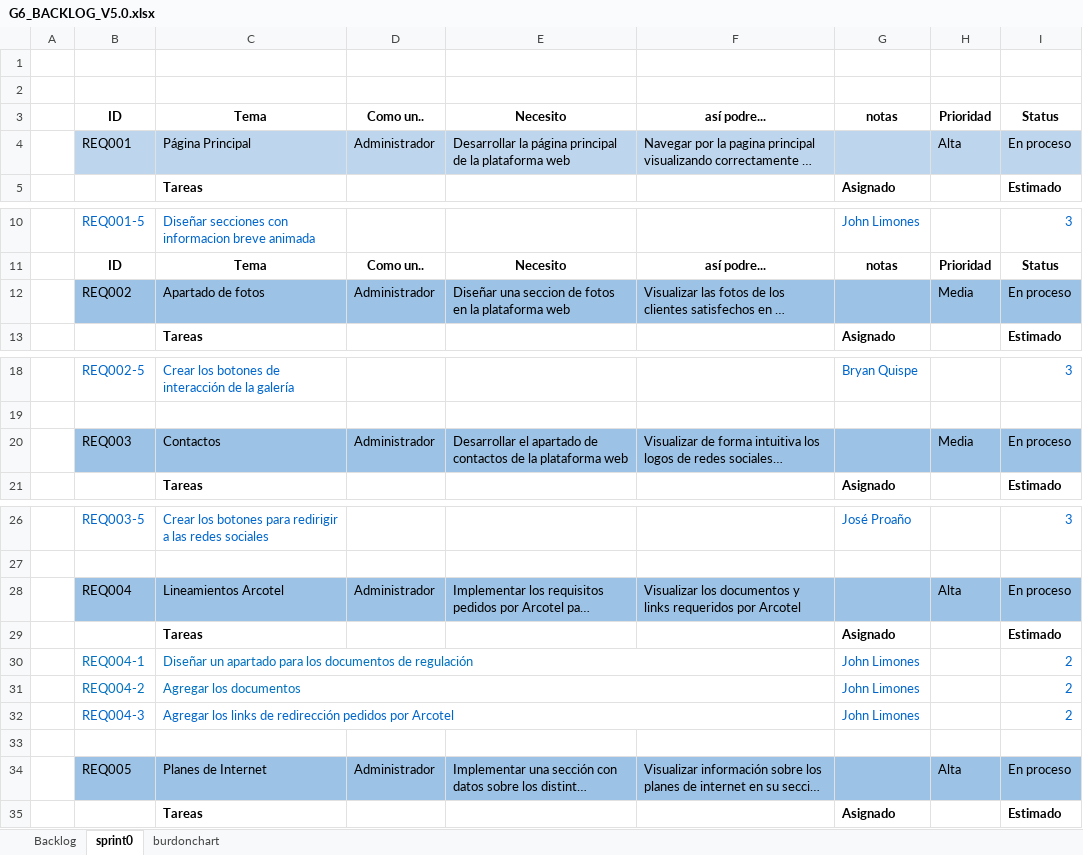
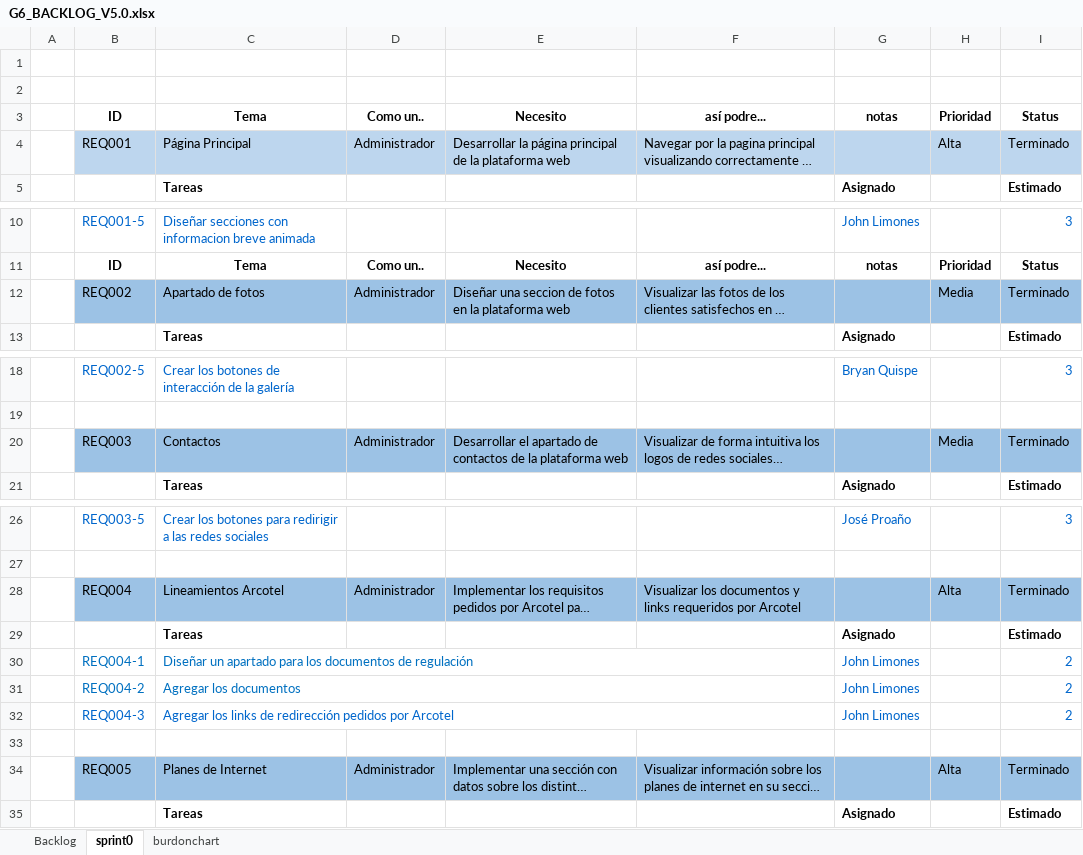
Before and after one commit to Bryan406/14765_G6_MPSW, an Excel workbook: PREGAME/1. ELICITACIÓN/1.6 Backlog/G6_BACKLOG_V5.0.xlsx, sheet sprint0, drawn as a sheet; only a part is shown, gaps mark what is left out; long unchanged cells end in …; values as stored, in another font and other column widths than the file's, no borders; charts and pictures not drawn; the diff covers the shown part only; the diff names each change by its address in the sheet, - before the commit and + after, or states it on an @@ line.

```diff
--- a/PREGAME/1. ELICITACIÓN/1.6 Backlog/G6_BACKLOG_V5.0.xlsx (sheet sprint0)
+++ b/PREGAME/1. ELICITACIÓN/1.6 Backlog/G6_BACKLOG_V5.0.xlsx (sheet sprint0)
-I4: En proceso
+I4: Terminado
-I12: En proceso
+I12: Terminado
-I20: En proceso
+I20: Terminado
-I28: En proceso
+I28: Terminado
-I34: En proceso
+I34: Terminado
```
Also changed, not shown: 2 edited cells elsewhere in this sheet, sheet Backlog, charts or pictures, PREGAME/1. ELICITACIÓN/1.3 Historias de Usuario/G6_Historias_de_Usuario_V4.xlsx.
